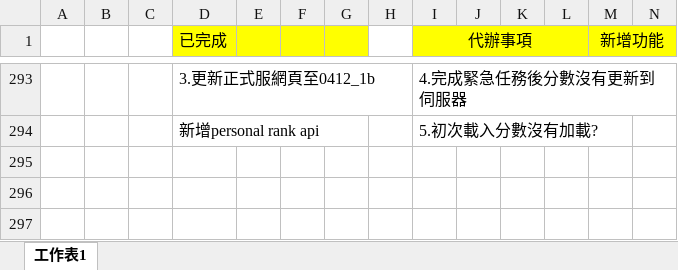
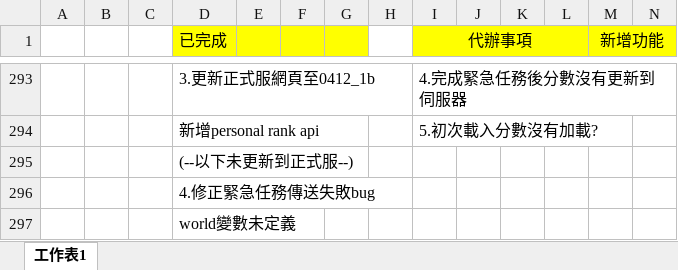
Before and after one commit to pei-ci/Project_2021_spring, an Excel workbook: 工作日誌.xlsx, sheet 工作表1, drawn as a sheet; only a part is shown, gaps mark what is left out; values as stored, in another font and other column widths than the file's, no borders; rows hold the shown columns only; the diff names each change by its address in the sheet, - before the commit and + after, or states it on an @@ line.

```diff
--- a/工作日誌.xlsx (sheet 工作表1)
+++ b/工作日誌.xlsx (sheet 工作表1)
+row 295:  |  |  | (--以下未更新到正式服--)
+row 296:  |  |  | 4.修正緊急任務傳送失敗bug
+row 297:  |  |  | world變數未定義
```
Also changed, not shown: 3 other files.
